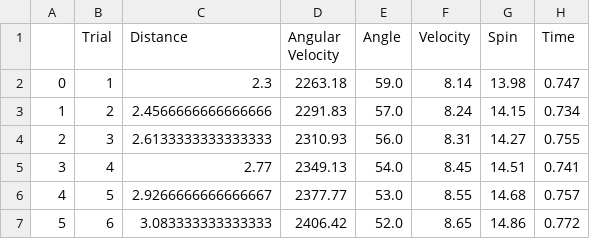
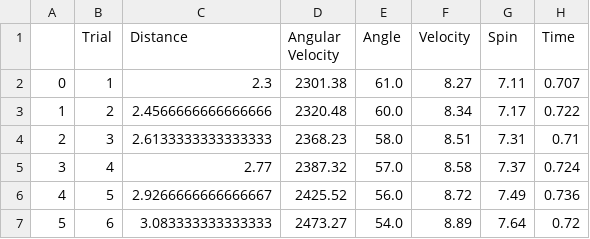
Before and after one commit to SaratogaMSET/BallTrajectory2021, a CSV file: peak_based_30_trials.csv, drawn as a sheet; only a part is shown; the diff covers the shown part only; the diff names each change by its address in the sheet, - before the commit and + after, or states it on an @@ line.

Commit message:
Trial w/ spin adjusted

```diff
--- a/peak_based_30_trials.csv
+++ b/peak_based_30_trials.csv
-D2 (Angular Velocity): 2263.18
+D2 (Angular Velocity): 2301.38
-E2 (Angle): 59.0
+E2 (Angle): 61.0
-F2 (Velocity): 8.14
+F2 (Velocity): 8.27
-G2 (Spin): 13.98
+G2 (Spin): 7.11
-H2 (Time): 0.747
+H2 (Time): 0.707
-D3 (Angular Velocity): 2291.83
+D3 (Angular Velocity): 2320.48
-E3 (Angle): 57.0
+E3 (Angle): 60.0
-F3 (Velocity): 8.24
+F3 (Velocity): 8.34
-G3 (Spin): 14.15
+G3 (Spin): 7.17
-H3 (Time): 0.734
+H3 (Time): 0.722
-D4 (Angular Velocity): 2310.93
+D4 (Angular Velocity): 2368.23
-E4 (Angle): 56.0
+E4 (Angle): 58.0
-F4 (Velocity): 8.31
+F4 (Velocity): 8.51
-G4 (Spin): 14.27
+G4 (Spin): 7.31
-H4 (Time): 0.755
+H4 (Time): 0.71
-D5 (Angular Velocity): 2349.13
+D5 (Angular Velocity): 2387.32
-E5 (Angle): 54.0
+E5 (Angle): 57.0
-F5 (Velocity): 8.45
+F5 (Velocity): 8.58
-G5 (Spin): 14.51
+G5 (Spin): 7.37
-H5 (Time): 0.741
+H5 (Time): 0.724
-D6 (Angular Velocity): 2377.77
+D6 (Angular Velocity): 2425.52
-E6 (Angle): 53.0
+E6 (Angle): 56.0
-F6 (Velocity): 8.55
+F6 (Velocity): 8.72
-G6 (Spin): 14.68
+G6 (Spin): 7.49
-H6 (Time): 0.757
+H6 (Time): 0.736
-D7 (Angular Velocity): 2406.42
+D7 (Angular Velocity): 2473.27
-E7 (Angle): 52.0
+E7 (Angle): 54.0
-F7 (Velocity): 8.65
+F7 (Velocity): 8.89
-G7 (Spin): 14.86
+G7 (Spin): 7.64
-H7 (Time): 0.772
+H7 (Time): 0.72
```
Also changed, not shown: 1 added row, 115 edited cells and row numbers in column A elsewhere in this file, 2 other files.
